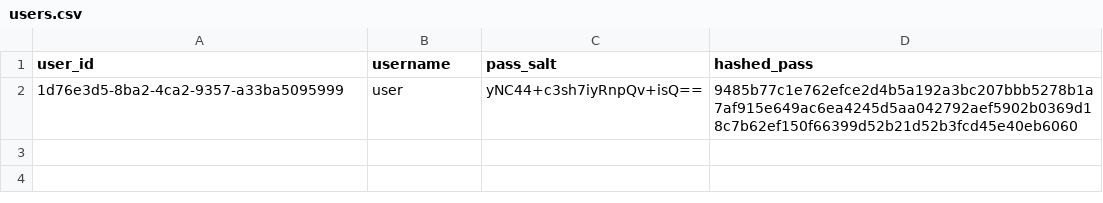
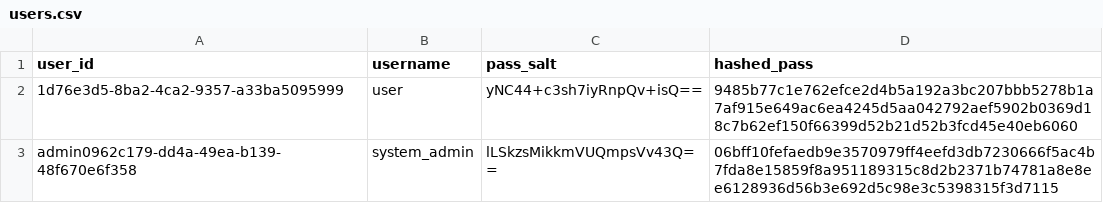
Before and after one commit to duygu-d/Quiz-Management-System, a CSV file: src/main/resources/users.csv, drawn as a sheet; the diff names each change by its address in the sheet, - before the commit and + after, or states it on an @@ line.

```diff
--- a/src/main/resources/users.csv
+++ b/src/main/resources/users.csv
+row 3: admin0962c179-dd4a-49ea-b139-48f670e6f358 | system_admin | lLSkzsMikkmVUQmpsVv43Q== | 06bff10fefaedb9e3570979ff4eefd3db7230666f5ac4b7fda8e15859f8a951189315c8d2b2371b74781a8e8ee6128936d56b3e692d5c98e3c5398315f3d7115
```
Also changed, not shown: target/classes/users.csv, 7 other files.
